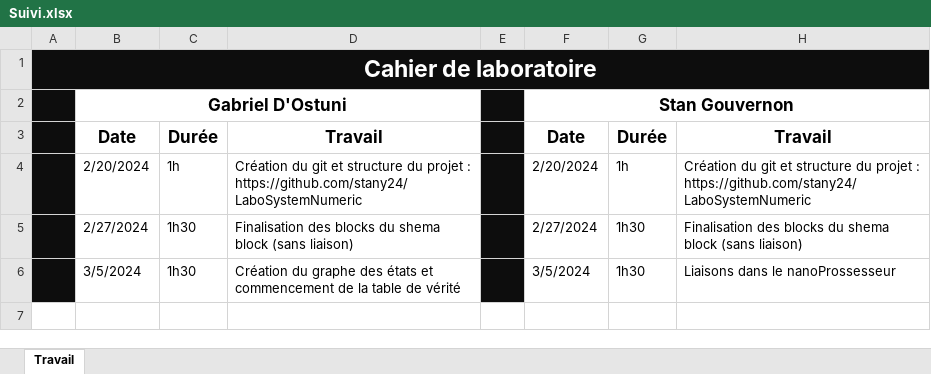
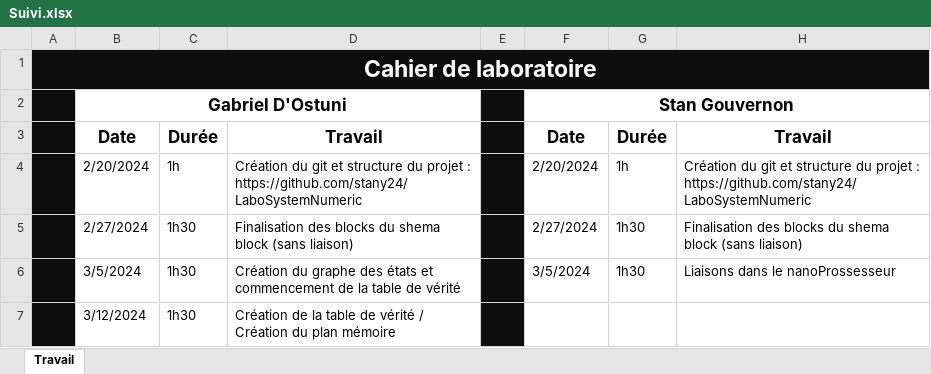
Before and after one commit to stany24/LaboSystemNumeric, an Excel workbook: Suivi.xlsx, sheet Travail, drawn as a sheet; values as stored, in another font and other column widths than the file's, no borders; the diff names each change by its address in the sheet, - before the commit and + after, or states it on an @@ line.

Commit message:
Modified suivi (gabriel)

```diff
--- a/Suivi.xlsx (sheet Travail)
+++ b/Suivi.xlsx (sheet Travail)
+row 7:  | 3/12/2024 | 1h30 | Création de la table de vérité / Création du plan mémoire
```
